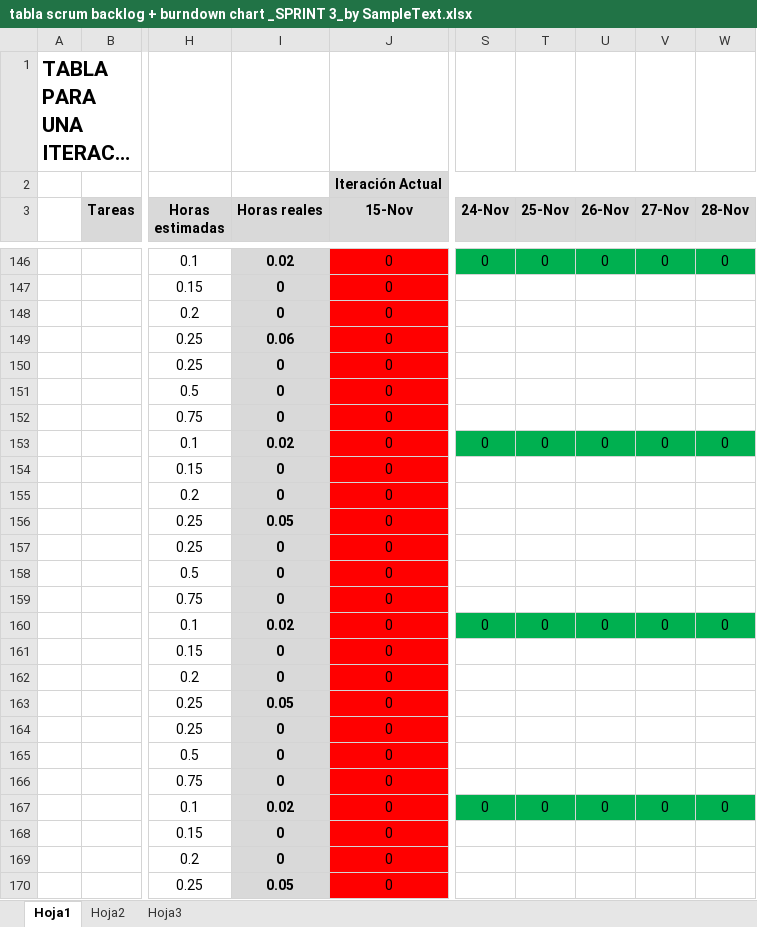
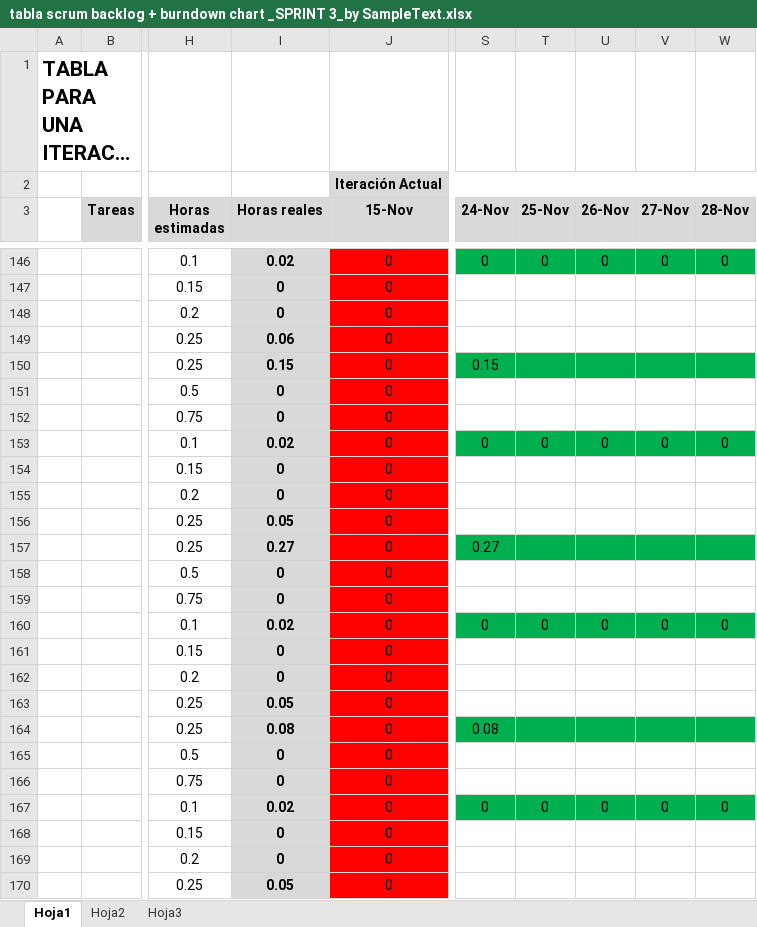
Before and after one commit to devildrake/MAP_LegendOfRadev, an Excel workbook: tabla scrum backlog + burndown chart _SPRINT 3_by SampleText.xlsx, sheet Hoja1, drawn as a sheet; only a part is shown, gaps mark what is left out; long unchanged cells end in …; values as stored, in another font and other column widths than the file's, no borders; charts and pictures not drawn; the diff covers the shown part only; the diff names each change by its address in the sheet, - before the commit and + after, or states it on an @@ line.

```diff
--- a/tabla scrum backlog + burndown chart _SPRINT 3_by SampleText.xlsx (sheet Hoja1)
+++ b/tabla scrum backlog + burndown chart _SPRINT 3_by SampleText.xlsx (sheet Hoja1)
-I150 (Horas reales): 0
+I150 (Horas reales): 0.15
-S150 (24-Nov): (empty)
+S150 (24-Nov): 0.15
-S150:W150 fill: none
+S150:W150 fill: #00B050
-I157 (Horas reales): 0
+I157 (Horas reales): 0.27
-S157 (24-Nov): (empty)
+S157 (24-Nov): 0.27
-S157:W157 fill: none
+S157:W157 fill: #00B050
-I164 (Horas reales): 0
+I164 (Horas reales): 0.08
-S164 (24-Nov): (empty)
+S164 (24-Nov): 0.08
-S164:W164 fill: none
+S164:W164 fill: #00B050
```
Also changed, not shown: 18 edited cells and cell formats elsewhere in this sheet, charts or pictures.
